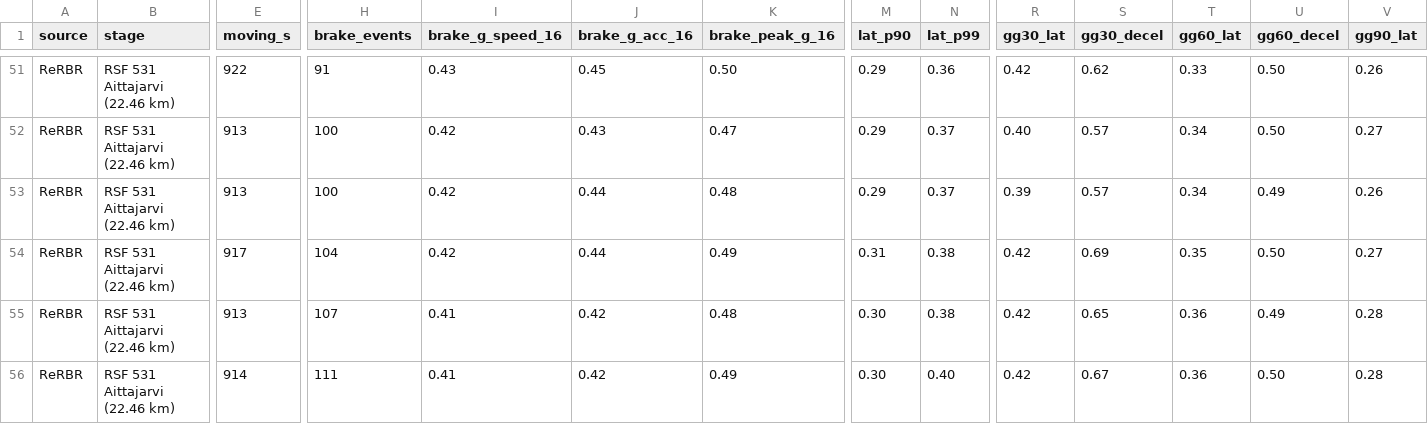
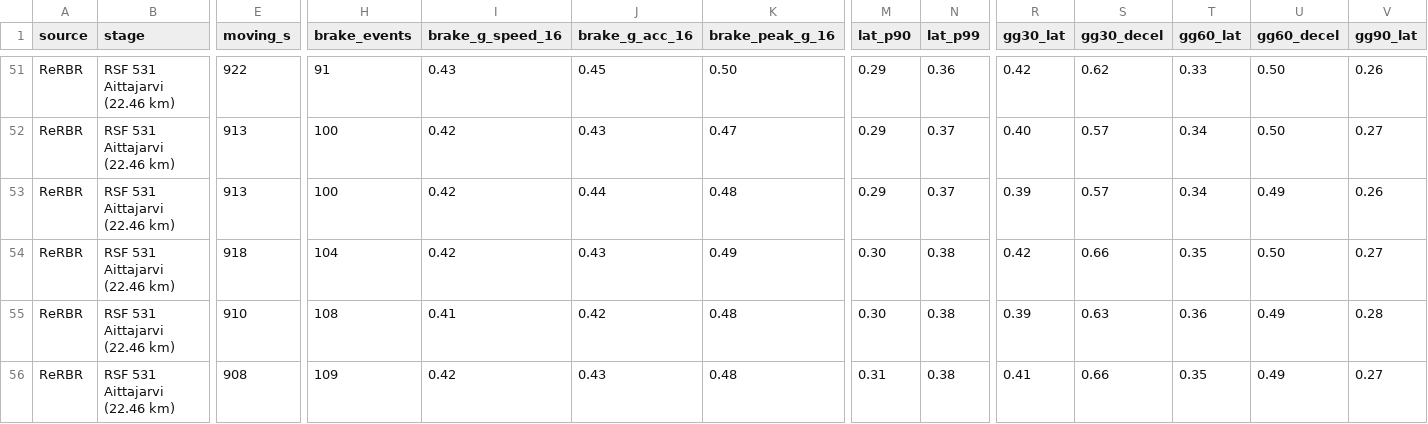
Before and after one commit to JodusNodus/rerbr, a CSV file: data/rally-telemetry-snow.csv, drawn as a sheet; only a part is shown, gaps mark what is left out; the diff names each change by its address in the sheet, - before the commit and + after, or states it on an @@ line.

Commit message:
Snow's levels at 1.05 of the first iteration's (0.782 / 0.878), after RSF 615 by hand
The user drove Kaihuavaara at 1.02 and at --tyre-tuning snow=1.05 and kept 1.05. Pad readings, scorecard
(20/20) and the RSF 531 autopilot rows at the new levels; gravel and tarmac byte-identical. The note also
records both 615 drives against the crews and the crews' g by sideslip on snow against gravel.

```diff
--- a/data/rally-telemetry-snow.csv
+++ b/data/rally-telemetry-snow.csv
-E54 (moving_s): 917
+E54 (moving_s): 918
-J54 (brake_g_acc_16): 0.44
+J54 (brake_g_acc_16): 0.43
-M54 (lat_p90): 0.31
+M54 (lat_p90): 0.30
-S54 (gg30_decel): 0.69
+S54 (gg30_decel): 0.66
-E55 (moving_s): 913
+E55 (moving_s): 910
-H55 (brake_events): 107
+H55 (brake_events): 108
-R55 (gg30_lat): 0.42
+R55 (gg30_lat): 0.39
-S55 (gg30_decel): 0.65
+S55 (gg30_decel): 0.63
-E56 (moving_s): 914
+E56 (moving_s): 908
-H56 (brake_events): 111
+H56 (brake_events): 109
-I56 (brake_g_speed_16): 0.41
+I56 (brake_g_speed_16): 0.42
-J56 (brake_g_acc_16): 0.42
+J56 (brake_g_acc_16): 0.43
-K56 (brake_peak_g_16): 0.49
+K56 (brake_peak_g_16): 0.48
-M56 (lat_p90): 0.30
+M56 (lat_p90): 0.31
-N56 (lat_p99): 0.40
+N56 (lat_p99): 0.38
-R56 (gg30_lat): 0.42
+R56 (gg30_lat): 0.41
-S56 (gg30_decel): 0.67
+S56 (gg30_decel): 0.66
-T56 (gg60_lat): 0.36
+T56 (gg60_lat): 0.35
-U56 (gg60_decel): 0.50
+U56 (gg60_decel): 0.49
-V56 (gg90_lat): 0.28
+V56 (gg90_lat): 0.27
```
Also changed, not shown: 3 other files.
